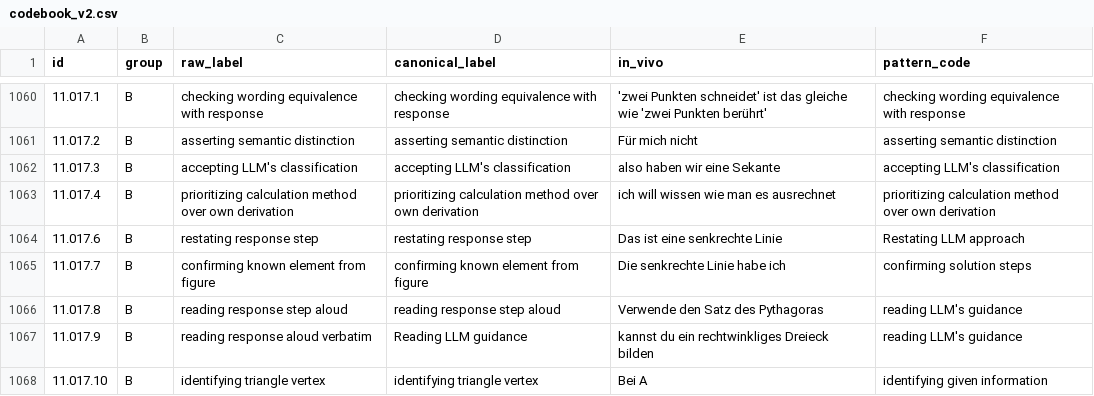
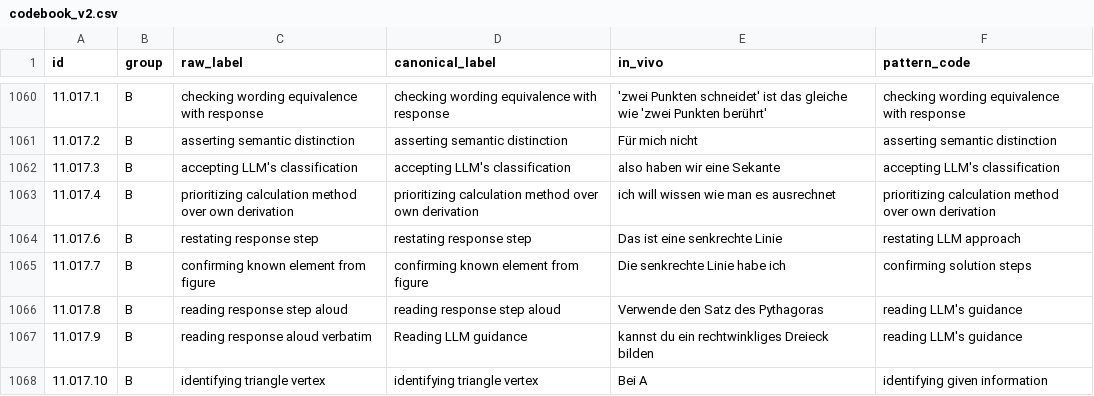
Before and after one commit to nimble-byte/thesis-code, a CSV file: transcripts/codebooks/codebook_v2.csv, drawn as a sheet; only a part is shown, gaps mark what is left out; the diff covers the shown part only.

Commit message:
pattern code "acknowledging"

```diff
--- a/transcripts/codebooks/codebook_v2.csv
+++ b/transcripts/codebooks/codebook_v2.csv
@@ -1063,3 +1063,3 @@ id,group,raw_label,canonical_label,in_vivo,pattern_code
 11.017.4,B,prioritizing calculation method over own derivation,prioritizing calculation method over own derivation,ich will wissen wie man es ausrechnet,prioritizing calculation method over own derivation
-11.017.6,B,restating response step,restating response step,Das ist eine senkrechte Linie,Restating LLM approach
+11.017.6,B,restating response step,restating response step,Das ist eine senkrechte Linie,restating LLM approach
 11.017.7,B,confirming known element from figure,confirming known element from figure,Die senkrechte Linie habe ich,confirming solution steps
```
Also changed, not shown: 27 edited cells elsewhere in this file, 1 other file.
